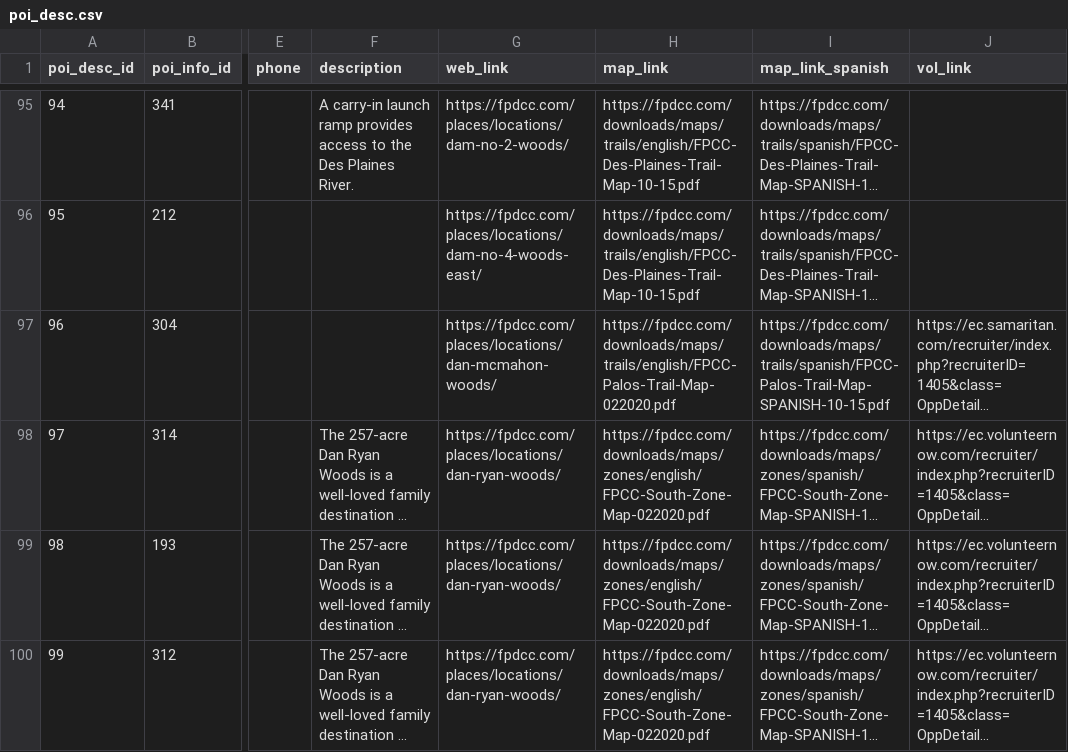
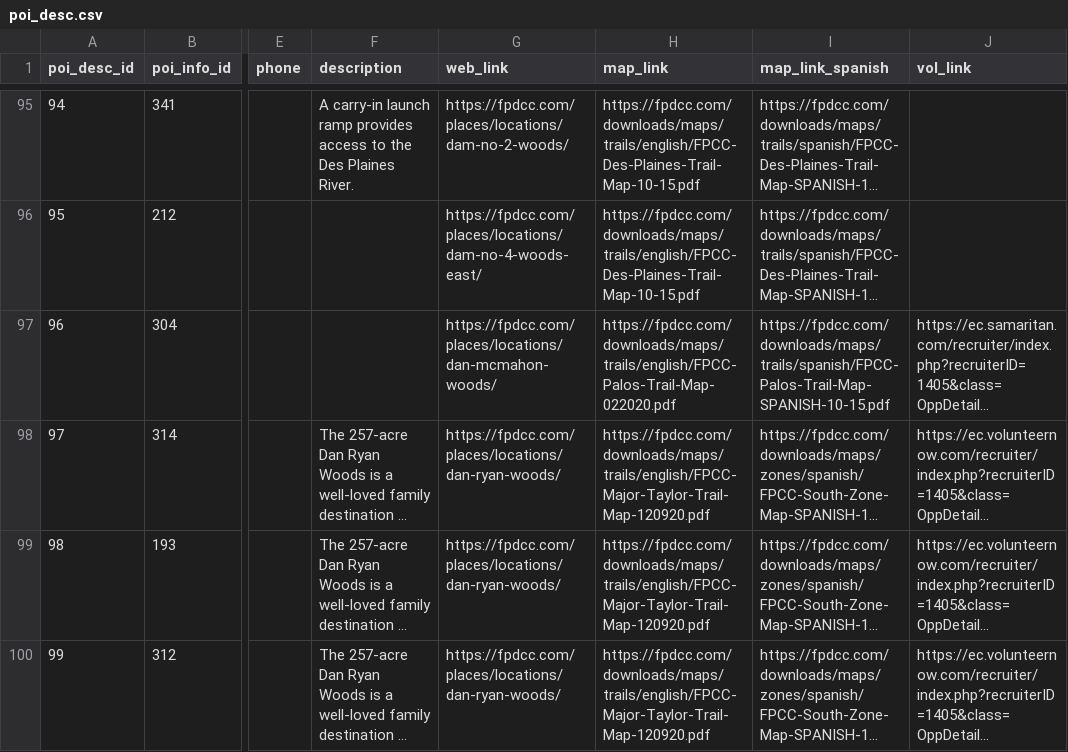
Before and after one commit to fpdcc/webmap_data_updates, a CSV file: map data/poi_desc.csv, drawn as a sheet; only a part is shown, gaps mark what is left out; long unchanged cells end in …; the diff covers the shown part only; the diff names each change by its address in the sheet, - before the commit and + after, or states it on an @@ line.

```diff
--- a/map data/poi_desc.csv
+++ b/map data/poi_desc.csv
-H98:H100 (map_link): https://fpdcc.com/downloads/maps/zones/english/FPCC-South-Zone-Map-022020.pdf
+H98:H100 (map_link): https://fpdcc.com/downloads/maps/trails/english/FPCC-Major-Taylor-Trail-Map-120920.pdf
```
Also changed, not shown: 10 edited cells elsewhere in this file, map data/parking_entrance.csv, map data/picnicgroves.csv, 8 other files.
